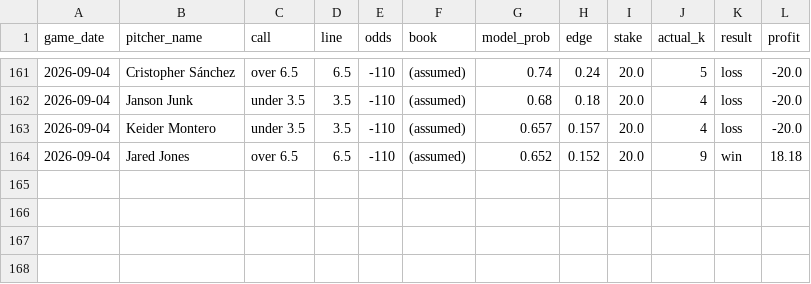
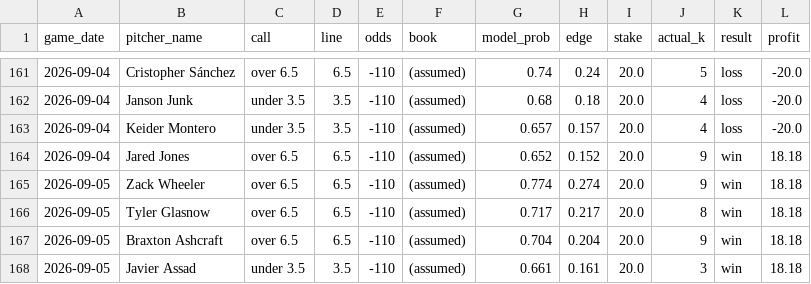
Before and after one commit to francisconoe/medidor-de-ponches-mlb, a CSV file: reports/bets_ledger.csv, drawn as a sheet; only a part is shown, gaps mark what is left out; the diff names each change by its address in the sheet, - before the commit and + after, or states it on an @@ line.

```diff
--- a/reports/bets_ledger.csv
+++ b/reports/bets_ledger.csv
+row 165: 2026-09-05 | Zack Wheeler | over 6.5 | 6.5 | -110 | (assumed) | 0.774 | 0.274 | 20.0 | 9 | win | 18.18
+row 166: 2026-09-05 | Tyler Glasnow | over 6.5 | 6.5 | -110 | (assumed) | 0.717 | 0.217 | 20.0 | 8 | win | 18.18
+row 167: 2026-09-05 | Braxton Ashcraft | over 6.5 | 6.5 | -110 | (assumed) | 0.704 | 0.204 | 20.0 | 9 | win | 18.18
+row 168: 2026-09-05 | Javier Assad | under 3.5 | 3.5 | -110 | (assumed) | 0.661 | 0.161 | 20.0 | 3 | win | 18.18
```
Also changed, not shown: 3 other files.
